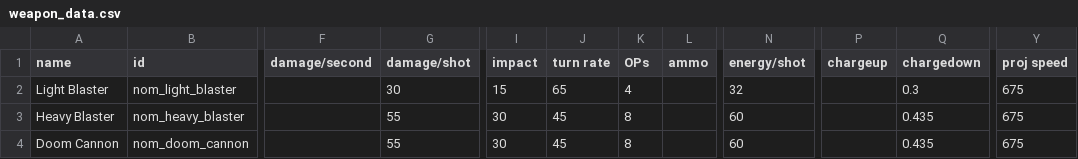
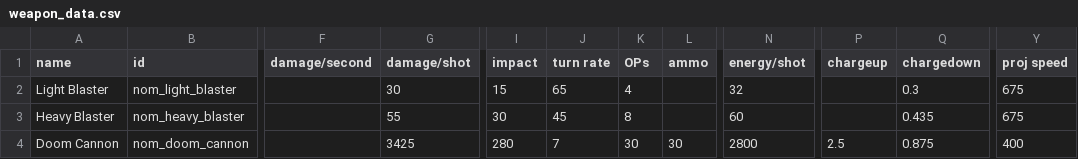
Before and after one commit to Trylobot/starsector-mods, a CSV file: nom/data/weapons/weapon_data.csv, drawn as a sheet; only a part is shown, gaps mark what is left out; the diff names each change by its address in the sheet, - before the commit and + after, or states it on an @@ line.

```diff
--- a/nom/data/weapons/weapon_data.csv
+++ b/nom/data/weapons/weapon_data.csv
-G4 (damage/shot): 55
+G4 (damage/shot): 3425
-I4 (impact): 30
+I4 (impact): 280
-J4 (turn rate): 45
+J4 (turn rate): 7
-K4 (OPs): 8
+K4 (OPs): 30
-L4 (ammo): (empty)
+L4 (ammo): 30
-N4 (energy/shot): 60
+N4 (energy/shot): 2800
-P4 (chargeup): (empty)
+P4 (chargeup): 2.5
-Q4 (chargedown): 0.435
+Q4 (chargedown): 0.875
-Y4 (proj speed): 675
+Y4 (proj speed): 400
```
Also changed, not shown: nom/data/hulls/ship_data.csv, 7 other files.
